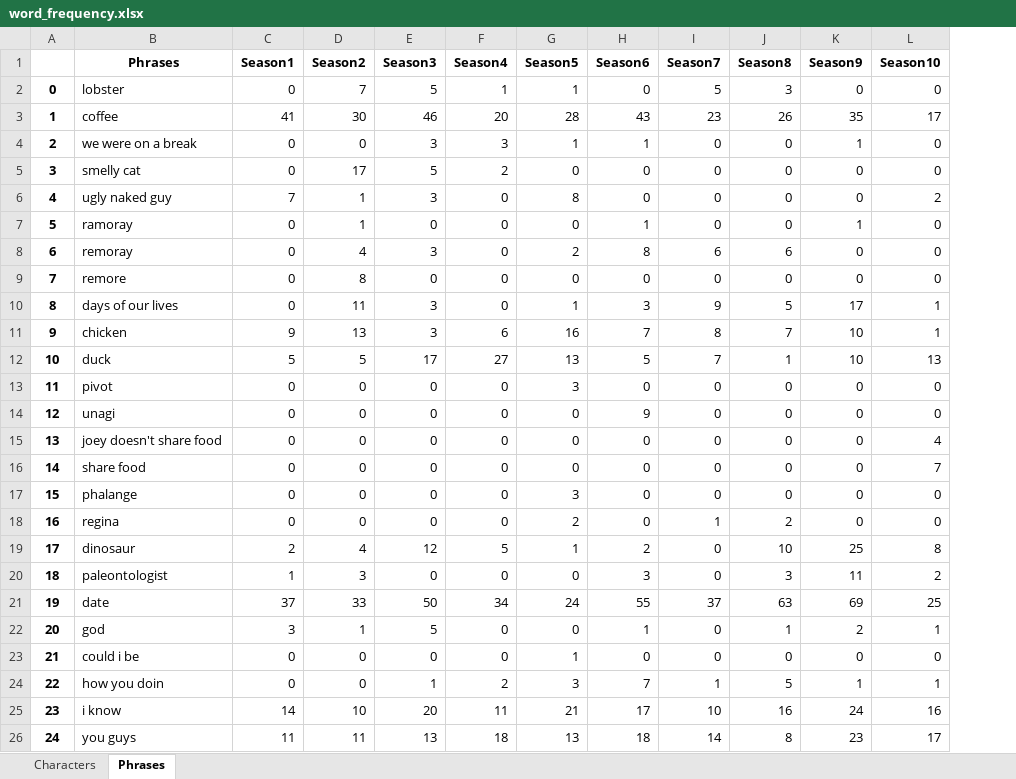
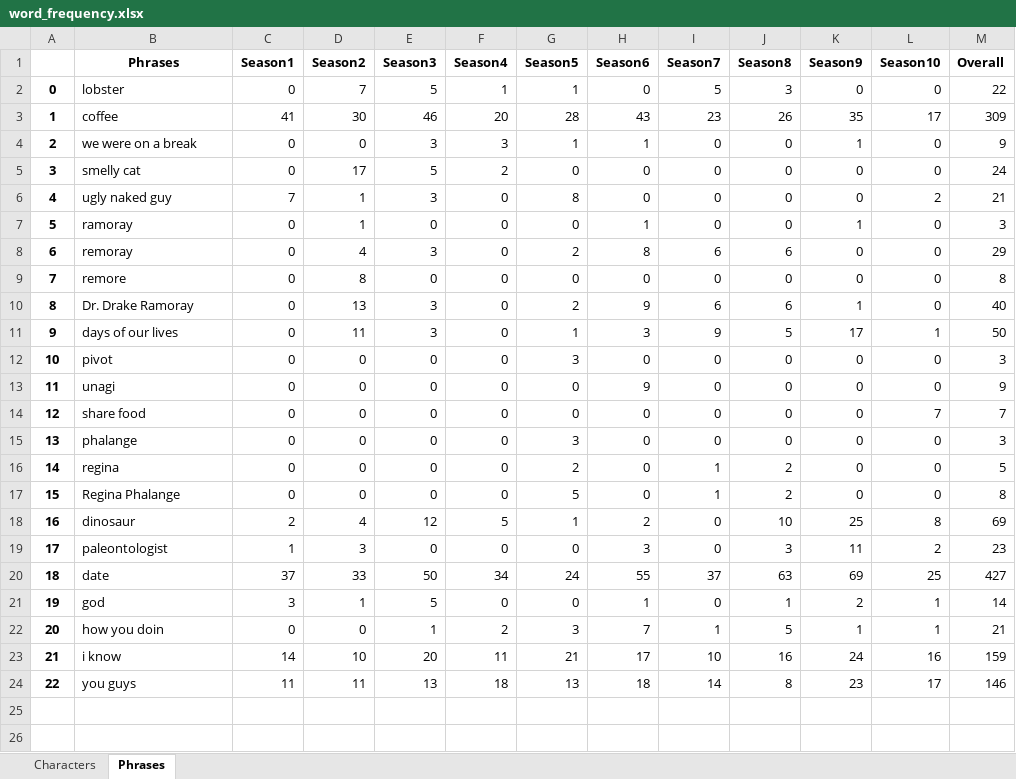
Before and after one commit to dalonzom/FRIENDS, an Excel workbook: word_frequency.xlsx, sheet Phrases, drawn as a sheet; values as stored, in another font and other column widths than the file's, no borders; removed rows and columns are numbered as before the commit, all else as after; the diff names each change by its address in the sheet, - before the commit and + after, or states it on an @@ line.

```diff
--- a/word_frequency.xlsx (sheet Phrases)
+++ b/word_frequency.xlsx (sheet Phrases)
+column M (Overall), rows 2-9: 22 | 309 | 9 | 24 | 21 | 3 | 29 | 8; rows 11-16: 50 | 3 | 9 | 7 | 3 | 5; rows 18-24: 69 | 23 | 427 | 14 | 21 | 159 | 146
+row 10: 8 | Dr. Drake Ramoray | 0 | 13 | 3 | 0 | 2 | 9 | 6 | 6 | 1 | 0 | 40
@@ column A renumbered from row 11 down @@
-row 11: 9 | chicken | 9 | 13 | 3 | 6 | 16 | 7 | 8 | 7 | 10 | 1
-row 12: 10 | duck | 5 | 5 | 17 | 27 | 13 | 5 | 7 | 1 | 10 | 13
-row 15: 13 | joey doesn't share food | 0 | 0 | 0 | 0 | 0 | 0 | 0 | 0 | 0 | 4
+row 17: 15 | Regina Phalange | 0 | 0 | 0 | 0 | 5 | 0 | 1 | 2 | 0 | 0 | 8
-row 23: 21 | could i be | 0 | 0 | 0 | 0 | 1 | 0 | 0 | 0 | 0 | 0
```
Also changed, not shown: 9 other files.
